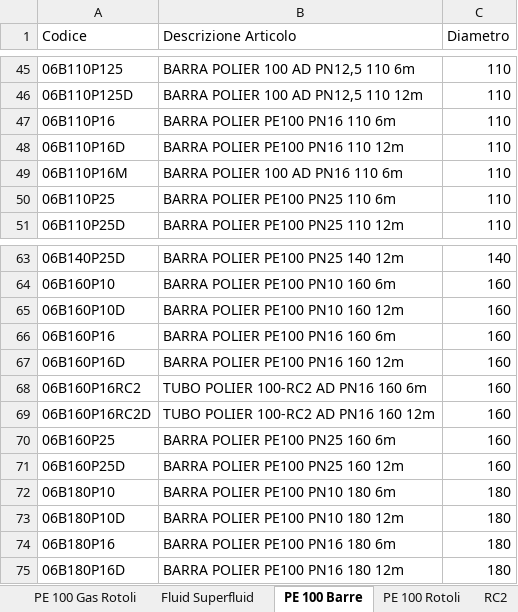
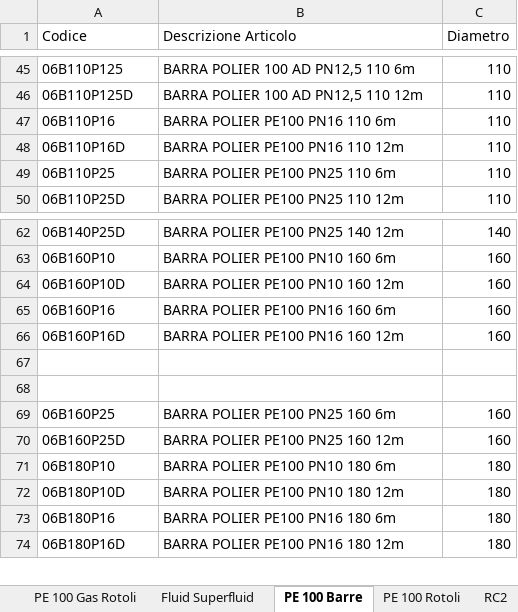
Before and after one commit to Riccini/giacenze-magazzino, an Excel workbook: Lista Articoli per consultazione.xlsx, sheet PE 100 Barre, drawn as a sheet; only a part is shown, gaps mark what is left out; values as stored, in another font and other column widths than the file's, no borders; removed rows and columns are numbered as before the commit, all else as after; the diff names each change by its address in the sheet, - before the commit and + after, or states it on an @@ line.

```diff
--- a/Lista Articoli per consultazione.xlsx (sheet PE 100 Barre)
+++ b/Lista Articoli per consultazione.xlsx (sheet PE 100 Barre)
-row 49: 06B110P16M | BARRA POLIER 100 AD PN16 110 6m | 110
-row 67: 06B160P16RC2 | TUBO POLIER 100-RC2 AD PN16 160 6m | 160
+row 67: (empty)
-row 68: 06B160P16RC2D | TUBO POLIER 100-RC2 AD PN16 160 12m | 160
+row 68: (empty)
```
Also changed, not shown: Stampa_portafoglio_ordini_(Stampa__per_Cliente_Fornitore).xlsx, Stampa_saldi_articoli_(Stampa_Saldi_Contabili_Articoli).xlsx.
